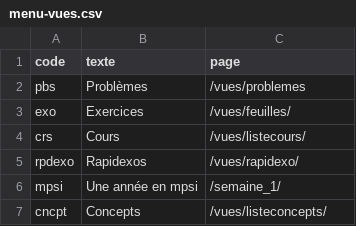
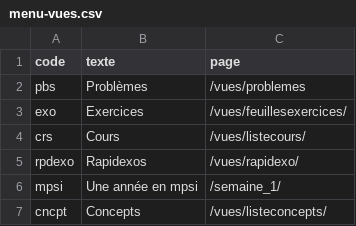
Before and after one commit to nicolair/maquisdoc-site, a CSV file: src/menu-vues.csv, drawn as a sheet.

Commit message:
Amélioration des vues des exercices (individuel,feuilles).
 Sur la branche main
 Votre branche est à jour avec 'origin/main'.

 Modifications qui seront validées :
	modifié :         gatsby-node.js
	modifié :         src/menu-vues.csv
	modifié :         src/pages/vues/feuilles.js
	nouveau fichier : src/pages/vues/feuillesexercices.js
	modifié :         src/templates/defdoc-page.js

```diff
--- a/src/menu-vues.csv
+++ b/src/menu-vues.csv
@@ -2,3 +2,3 @@ code,texte,page
 pbs,Problèmes,/vues/problemes
-exo,Exercices,/vues/feuilles/
+exo,Exercices,/vues/feuillesexercices/
 crs,Cours,/vues/listecours/
```
Also changed, not shown: 4 other files.
